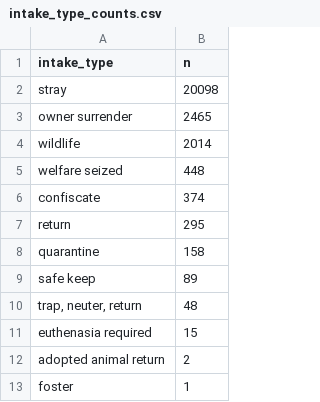
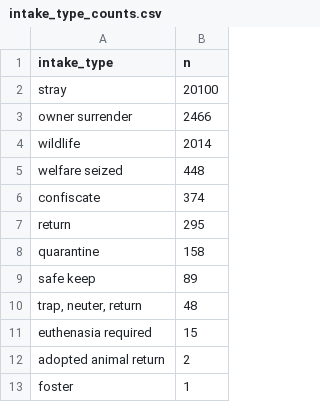
Before and after one commit to DSCI-310-2025/dsci-310-group-01, a CSV file: results/tables/intake_type_counts.csv, drawn as a sheet.

```diff
--- a/results/tables/intake_type_counts.csv
+++ b/results/tables/intake_type_counts.csv
@@ -1,4 +1,4 @@
 intake_type,n
-stray,20098
-owner surrender,2465
+stray,20100
+owner surrender,2466
 wildlife,2014
```
Also changed, not shown: results/tables/intake_condition_counts.csv, 24 other files.
